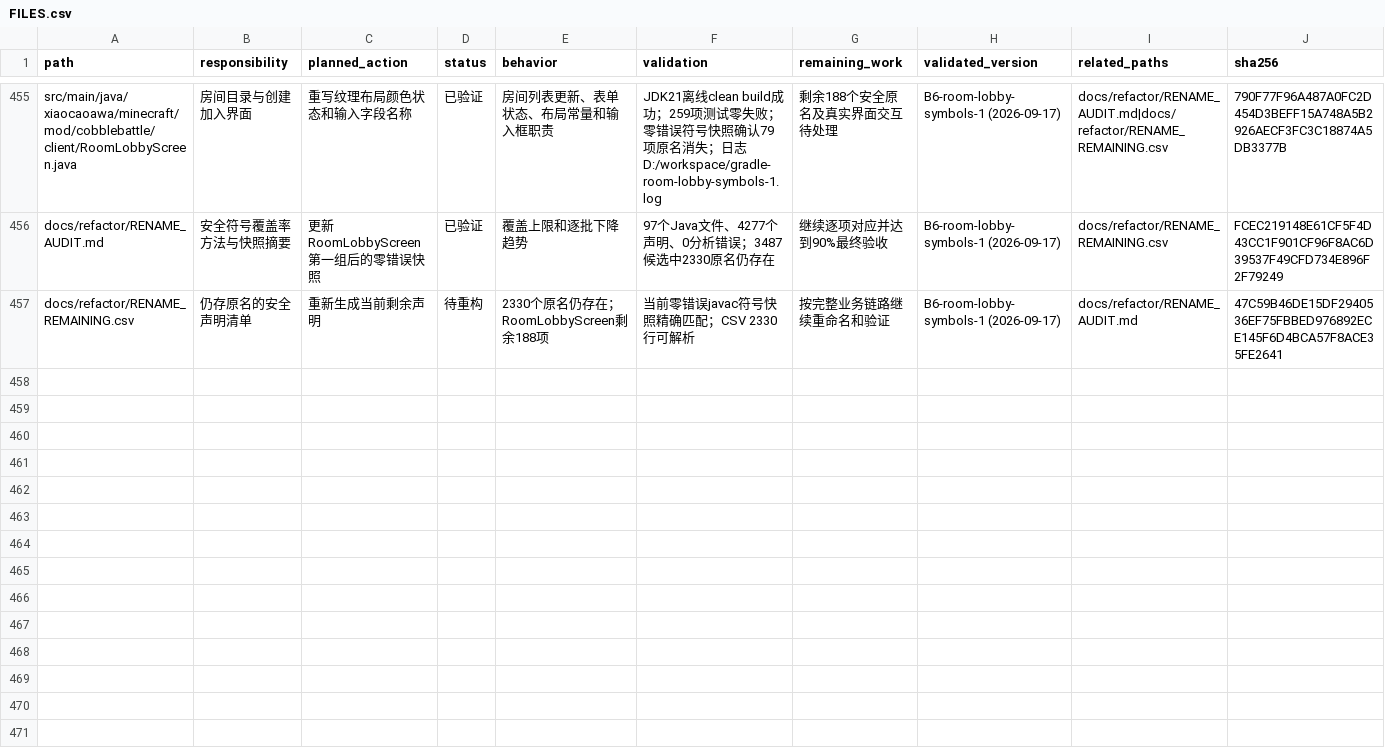
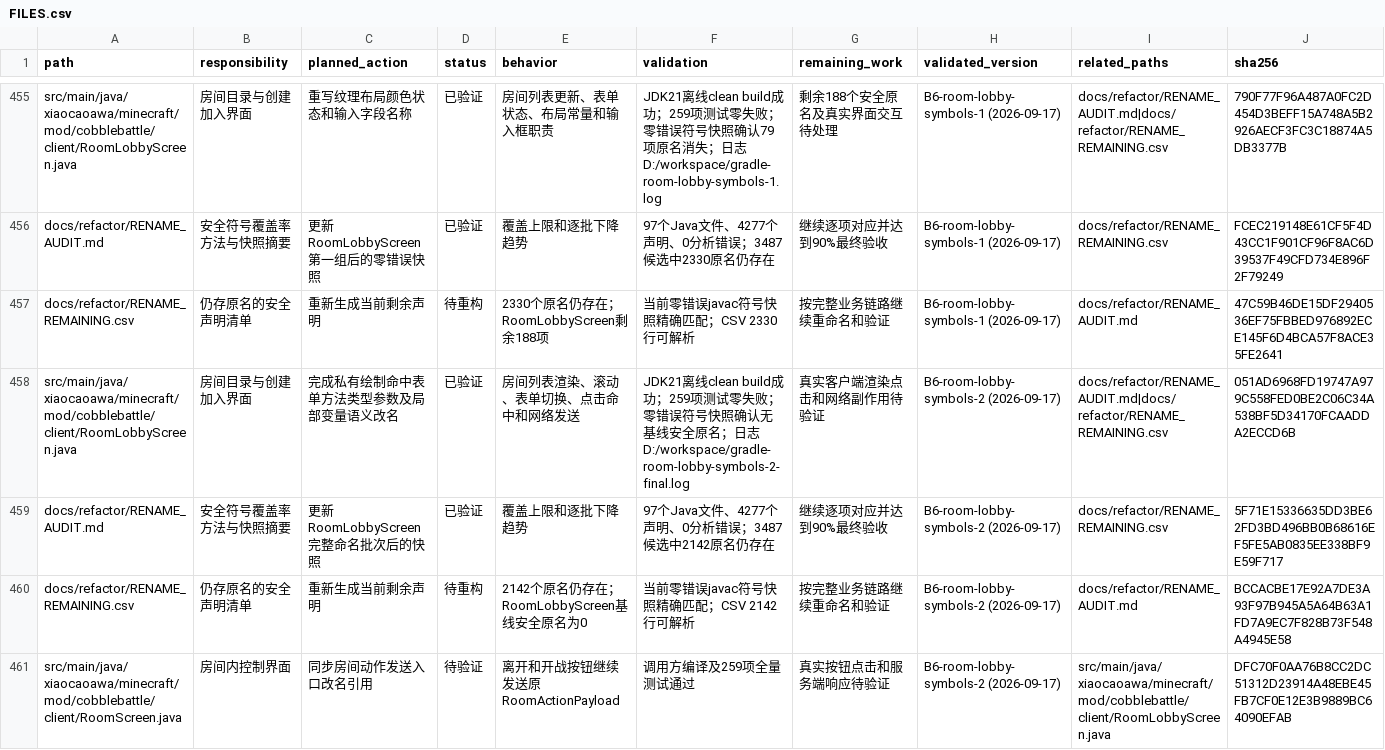
Before and after one commit to RiniceSiberia/cobblemon-shadow-battle, a CSV file: docs/refactor/FILES.csv, drawn as a sheet; only a part is shown, gaps mark what is left out; the diff names each change by its address in the sheet, - before the commit and + after, or states it on an @@ line.

Commit message:
update: revise room lobby interaction flow

```diff
--- a/docs/refactor/FILES.csv
+++ b/docs/refactor/FILES.csv
+row 458: src/main/java/xiaocaoawa/minecraft/mod/cobblebattle/client/RoomLobbyScreen.java | 房间目录与创建加入界面 | 完成私有绘制命中表单方法类型参数及局部变量语义改名 | 已验证 | 房间列表渲染、滚动、表单切换、点击命中和网络发送 | JDK21离线clean build成功；259项测试零失败；零错误符号快照确认无基线安全原名；日志D:/workspace/gradle-room-lobby-symbols-2-final.log | 真实客户端渲染点击和网络副作用待验证 | B6-room-lobby-symbols-2 (2026-09-17) | docs/refactor/RENAME_AUDIT.md|docs/refactor/RENAME_REMAINING.csv | 051AD6968FD19747A979C558FED0BE2C06C34A538BF5D34170FCAADDA2ECCD6B
+row 459: docs/refactor/RENAME_AUDIT.md | 安全符号覆盖率方法与快照摘要 | 更新RoomLobbyScreen完整命名批次后的快照 | 已验证 | 覆盖上限和逐批下降趋势 | 97个Java文件、4277个声明、0分析错误；3487候选中2142原名仍存在 | 继续逐项对应并达到90%最终验收 | B6-room-lobby-symbols-2 (2026-09-17) | docs/refactor/RENAME_REMAINING.csv | 5F71E15336635DD3BE62FD3BD496BB0B68616EF5FE5AB0835EE338BF9E59F717
+row 460: docs/refactor/RENAME_REMAINING.csv | 仍存原名的安全声明清单 | 重新生成当前剩余声明 | 待重构 | 2142个原名仍存在；RoomLobbyScreen基线安全原名为0 | 当前零错误javac符号快照精确匹配；CSV 2142行可解析 | 按完整业务链路继续重命名和验证 | B6-room-lobby-symbols-2 (2026-09-17) | docs/refactor/RENAME_AUDIT.md | BCCACBE17E92A7DE3A93F97B945A5A64B63A1FD7A9EC7F828B73F548A4945E58
+row 461: src/main/java/xiaocaoawa/minecraft/mod/cobblebattle/client/RoomScreen.java | 房间内控制界面 | 同步房间动作发送入口改名引用 | 待验证 | 离开和开战按钮继续发送原RoomActionPayload | 调用方编译及259项全量测试通过 | 真实按钮点击和服务端响应待验证 | B6-room-lobby-symbols-2 (2026-09-17) | src/main/java/xiaocaoawa/minecraft/mod/cobblebattle/client/RoomLobbyScreen.java | DFC70F0AA76B8CC2DC51312D23914A48EBE45FB7CF0E12E3B9889BC64090EFAB
```
Also changed, not shown: 7 other files.
